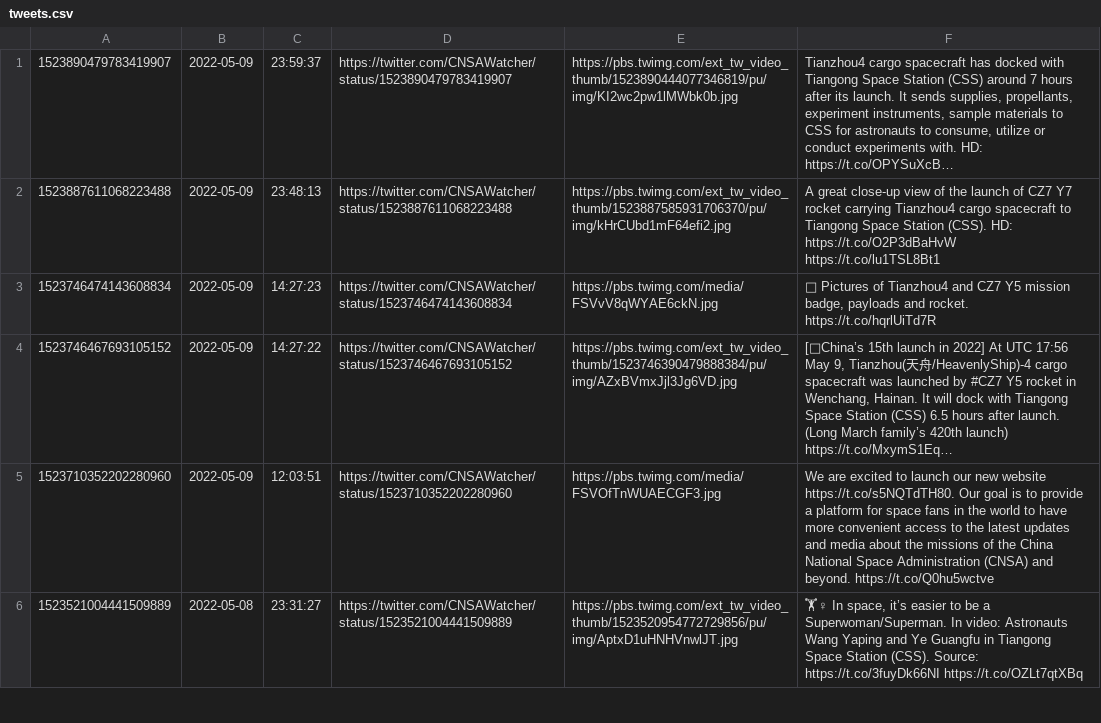
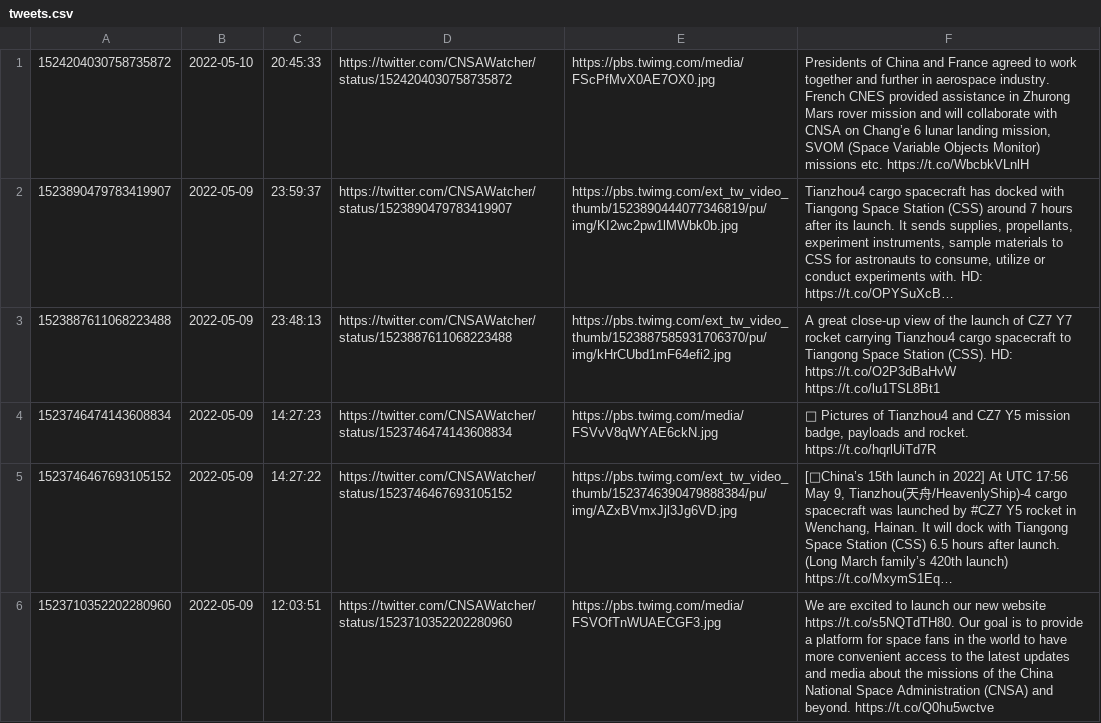
Before and after one commit to CNSAWatcher/cnsawatcher.github.io, a CSV file: scripts/twint/tweets.csv, drawn as a sheet; only a part is shown; the shorter side is filled out with more unchanged rows; long unchanged cells end in …; the diff names each change by its address in the sheet, - before the commit and + after, or states it on an @@ line.

```diff
--- a/scripts/twint/tweets.csv
+++ b/scripts/twint/tweets.csv
+row 1: 1524204030758735872 | 2022-05-10 | 20:45:33 | https://twitter.com/CNSAWatcher/status/1524204030758735872 | https://pbs.twimg.com/media/FScPfMvX0AE7OX0.jpg | Presidents of China and France agreed to work together and further in aerospace industry. French CNES provided assistance in Zhurong Mars rover mission and will collaborate with CNSA on Chang’e 6 lunar landing mission, SVOM (Space Variable Objects Monitor) missions etc. https://t.co/WbcbkVLnlH
```
Also changed, not shown: scripts/twint/tweetsTmp.csv, 3 other files.
